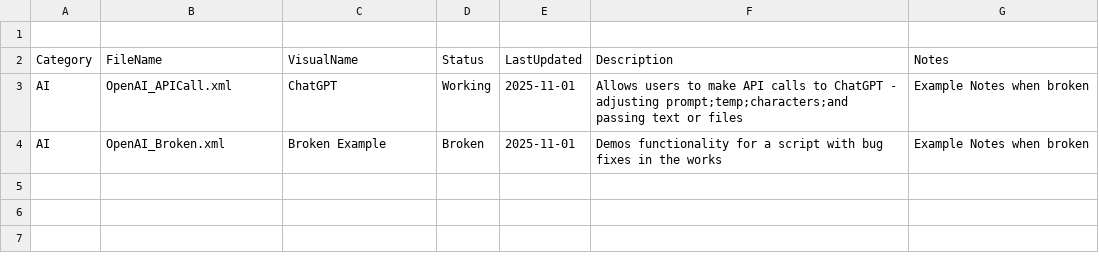
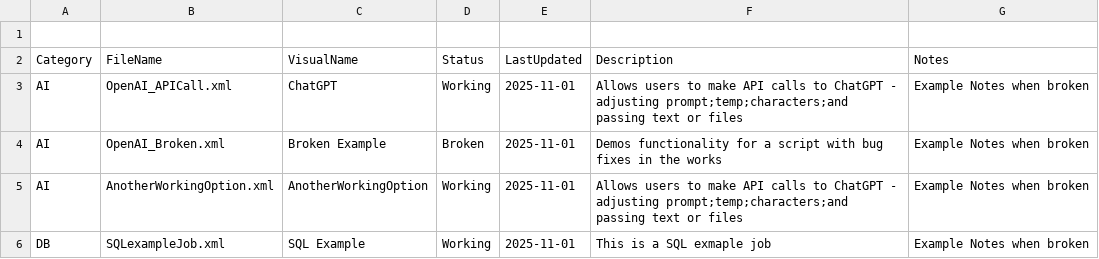
Before and after one commit to BuildnBootstrap/testxmlimports, a CSV file: metadata.csv, drawn as a sheet.

Commit message:
added some more example jobs

```diff
--- a/metadata.csv
+++ b/metadata.csv
@@ -4 +4,3 @@ AI,OpenAI_APICall.xml,ChatGPT,Working,2025-11-01,Allows users to make API calls
 AI,OpenAI_Broken.xml,Broken Example,Broken,2025-11-01,Demos functionality for a script with bug fixes in the works,Example Notes when broken
+AI,AnotherWorkingOption.xml,AnotherWorkingOption,Working,2025-11-01,Allows users to make API calls to ChatGPT - adjusting prompt;temp;characters;and passing text or files,Example Notes when broken
+DB,SQLexampleJob.xml,SQL Example,Working,2025-11-01,This is a SQL exmaple job,Example Notes when broken
```
Also changed, not shown: 2 other files.
